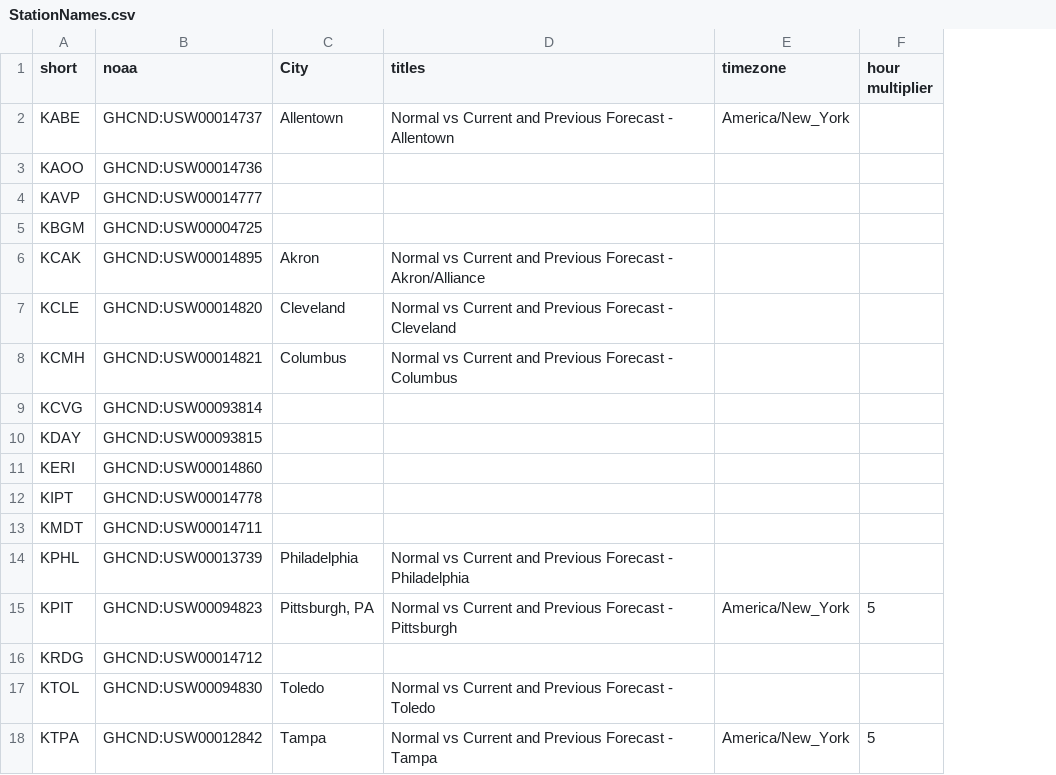
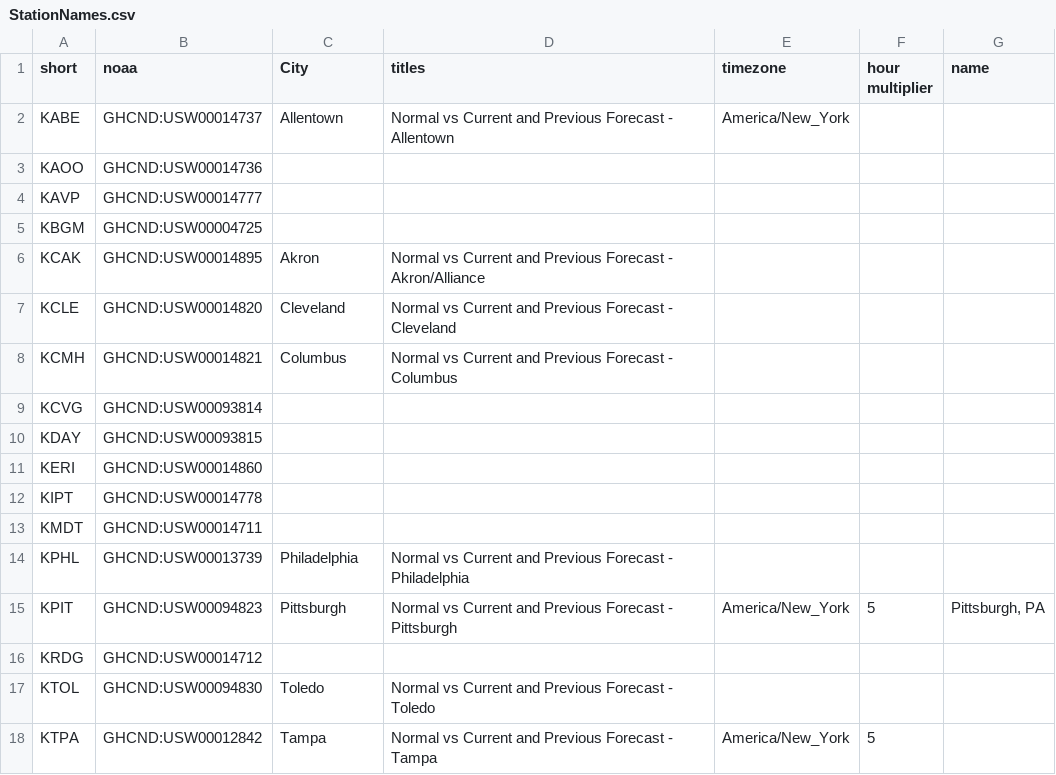
Before and after one commit to jpn5089/Wx_Charts, a CSV file: Data/StationNames.csv, drawn as a sheet; only a part is shown; the diff names each change by its address in the sheet, - before the commit and + after, or states it on an @@ line.

Commit message:
Station Edits

```diff
--- a/Data/StationNames.csv
+++ b/Data/StationNames.csv
+column G (name), row 15: Pittsburgh, PA
-C15 (City): Pittsburgh, PA
+C15 (City): Pittsburgh
```
